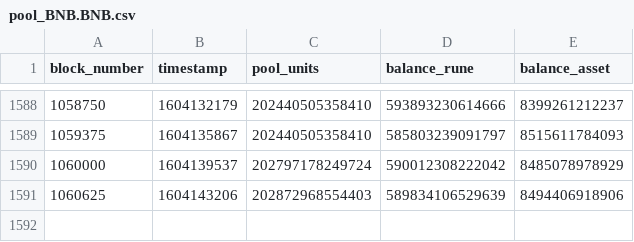
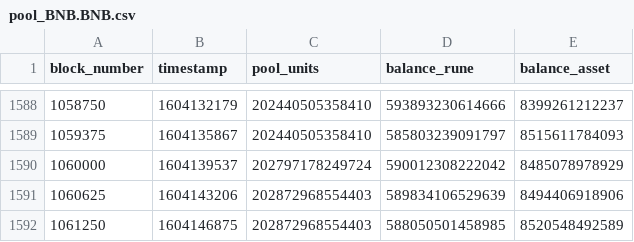
Before and after one commit to AminAzGol/runedata, a CSV file: data/pool_BNB.BNB.csv, drawn as a sheet; only a part is shown, gaps mark what is left out; the diff names each change by its address in the sheet, - before the commit and + after, or states it on an @@ line.

```diff
--- a/data/pool_BNB.BNB.csv
+++ b/data/pool_BNB.BNB.csv
+row 1592: 1061250 | 1604146875 | 202872968554403 | 588050501458985 | 8520548492589
```
Also changed, not shown: data/pool_BNB.BTCB-1DE.csv, data/pool_BNB.BUSD-BD1.csv, 3 other files.
